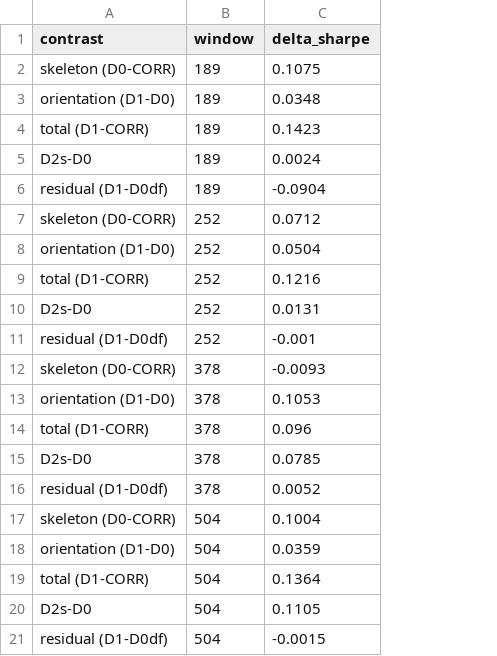
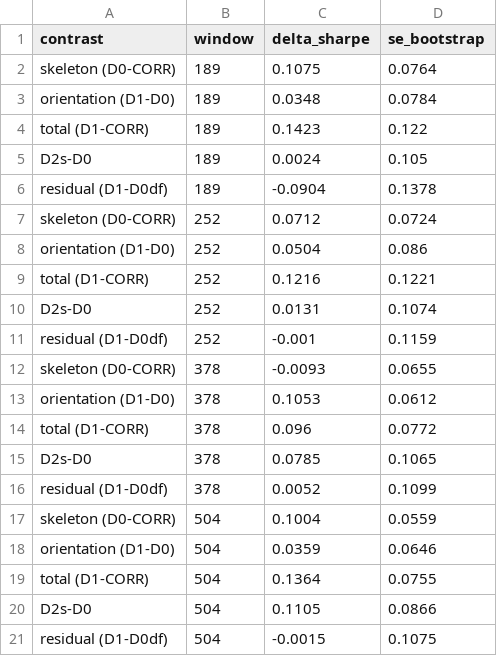
Before and after one commit to j-muthu/portfolio-optimisation-causal-networks, a CSV file: results/oos_contrasts.csv, drawn as a sheet; the diff names each change by its address in the sheet, - before the commit and + after, or states it on an @@ line.

```diff
--- a/results/oos_contrasts.csv
+++ b/results/oos_contrasts.csv
+column D (se_bootstrap), rows 2-21: 0.0764 | 0.0784 | 0.122 | 0.105 | 0.1378 | 0.0724 | 0.086 | 0.1221 | 0.1074 | 0.1159 | 0.0655 | 0.0612 | 0.0772 | 0.1065 | 0.1099 | 0.0559 | 0.0646 | 0.0755 | 0.0866 | 0.1075
```
Also changed, not shown: 2 other files.
